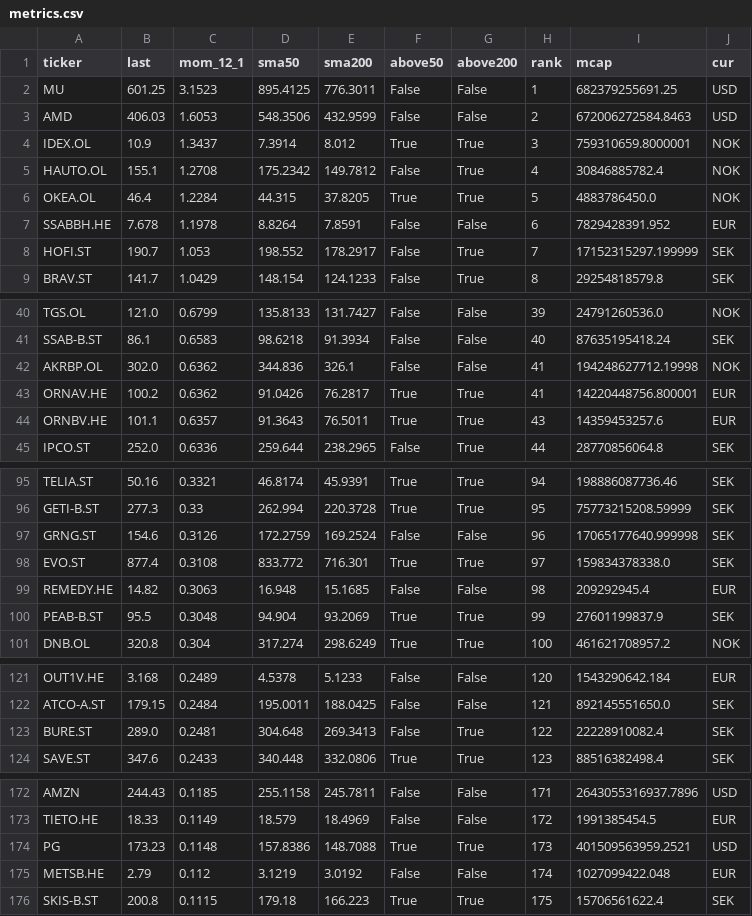
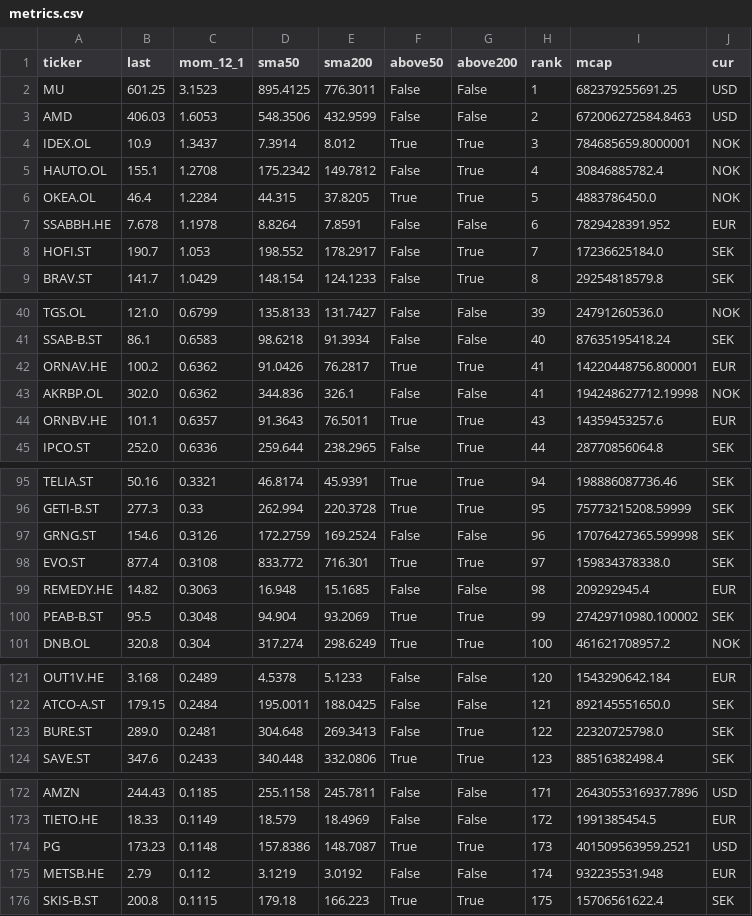
Before and after one commit to alekthehackerman/Nordiske-data, a CSV file: metrics.csv, drawn as a sheet; only a part is shown, gaps mark what is left out; the diff covers the shown part only.

```diff
--- a/metrics.csv
+++ b/metrics.csv
@@ -3,3 +3,3 @@ MU,601.25,3.1523,895.4125,776.3011,False,False,1,682379255691.25,USD
 AMD,406.03,1.6053,548.3506,432.9599,False,False,2,672006272584.8463,USD
-IDEX.OL,10.9,1.3437,7.3914,8.012,True,True,3,759310659.8000001,NOK
+IDEX.OL,10.9,1.3437,7.3914,8.012,True,True,3,784685659.8000001,NOK
 HAUTO.OL,155.1,1.2708,175.2342,149.7812,False,True,4,30846885782.4,NOK
@@ -7,3 +7,3 @@ OKEA.OL,46.4,1.2284,44.315,37.8205,True,True,5,4883786450.0,NOK
 SSABBH.HE,7.678,1.1978,8.8264,7.8591,False,False,6,7829428391.952,EUR
-HOFI.ST,190.7,1.053,198.552,178.2917,False,True,7,17152315297.199999,SEK
+HOFI.ST,190.7,1.053,198.552,178.2917,False,True,7,17236625184.0,SEK
 BRAV.ST,141.7,1.0429,148.154,124.1233,False,True,8,29254818579.8,SEK
@@ -41,4 +41,4 @@ TGS.OL,121.0,0.6799,135.8133,131.7427,False,False,39,24791260536.0,NOK
 SSAB-B.ST,86.1,0.6583,98.6218,91.3934,False,False,40,87635195418.24,SEK
+ORNAV.HE,100.2,0.6362,91.0426,76.2817,True,True,41,14220448756.800001,EUR
 AKRBP.OL,302.0,0.6362,344.836,326.1,False,False,41,194248627712.19998,NOK
-ORNAV.HE,100.2,0.6362,91.0426,76.2817,True,True,41,14220448756.800001,EUR
 ORNBV.HE,101.1,0.6357,91.3643,76.5011,True,True,43,14359453257.6,EUR
@@ -96,6 +96,6 @@ TELIA.ST,50.16,0.3321,46.8174,45.9391,True,True,94,198886087736.46,SEK
 GETI-B.ST,277.3,0.33,262.994,220.3728,True,True,95,75773215208.59999,SEK
-GRNG.ST,154.6,0.3126,172.2759,169.2524,False,False,96,17065177640.999998,SEK
+GRNG.ST,154.6,0.3126,172.2759,169.2524,False,False,96,17076427365.599998,SEK
 EVO.ST,877.4,0.3108,833.772,716.301,True,True,97,159834378338.0,SEK
 REMEDY.HE,14.82,0.3063,16.948,15.1685,False,False,98,209292945.4,EUR
-PEAB-B.ST,95.5,0.3048,94.904,93.2069,True,True,99,27601199837.9,SEK
+PEAB-B.ST,95.5,0.3048,94.904,93.2069,True,True,99,27429710980.100002,SEK
 DNB.OL,320.8,0.304,317.274,298.6249,True,True,100,461621708957.2,NOK
@@ -122,3 +122,3 @@ OUT1V.HE,3.168,0.2489,4.5378,5.1233,False,False,120,1543290642.184,EUR
 ATCO-A.ST,179.15,0.2484,195.0011,188.0425,False,False,121,892145551650.0,SEK
-BURE.ST,289.0,0.2481,304.648,269.3413,False,True,122,22228910082.4,SEK
+BURE.ST,289.0,0.2481,304.648,269.3413,False,True,122,22320725798.0,SEK
 SAVE.ST,347.6,0.2433,340.448,332.0806,True,True,123,88516382498.4,SEK
@@ -173,4 +173,4 @@ AMZN,244.43,0.1185,255.1158,245.7811,False,False,171,2643055316937.7896,USD
 TIETO.HE,18.33,0.1149,18.579,18.4969,False,False,172,1991385454.5,EUR
-PG,173.23,0.1148,157.8386,148.7088,True,True,173,401509563959.2521,USD
-METSB.HE,2.79,0.112,3.1219,3.0192,False,False,174,1027099422.048,EUR
+PG,173.23,0.1148,157.8386,148.7087,True,True,173,401509563959.2521,USD
+METSB.HE,2.79,0.112,3.1219,3.0192,False,False,174,932235531.948,EUR
 SKIS-B.ST,200.8,0.1115,179.18,166.223,True,True,175,15706561622.4,SEK
```
Also changed, not shown: 1 edited cell elsewhere in this file, screen.csv, status.csv, 1 other file.
